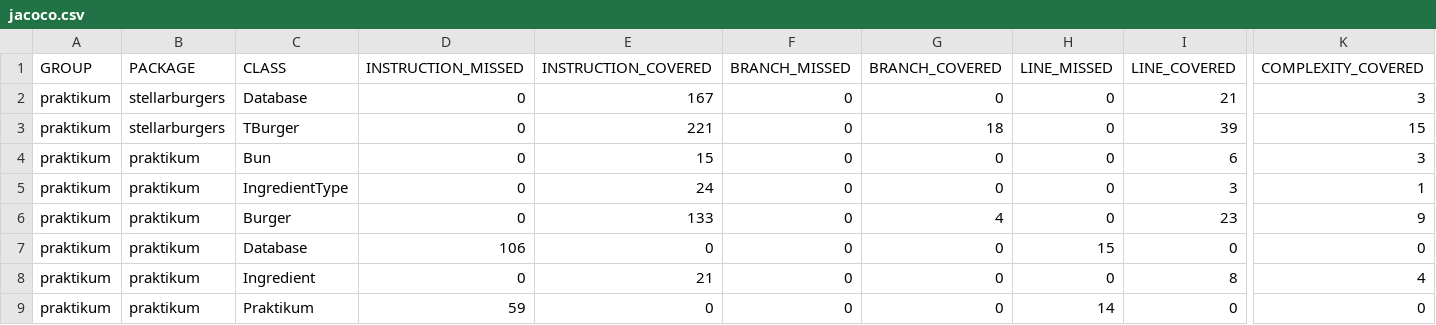
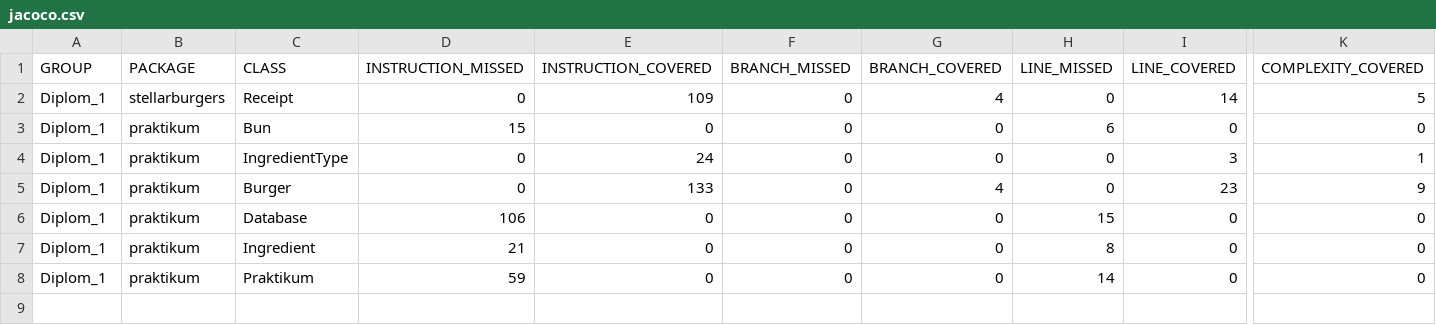
Before and after one commit to KorolkovAlSg/Diplom_1, a CSV file: target/site/jacoco/jacoco.csv, drawn as a sheet; only a part is shown, gaps mark what is left out; removed rows and columns are numbered as before the commit, all else as after; rows hold the shown columns only; the diff names each change by its address in the sheet, - before the commit and + after, or states it on an @@ line.

```diff
--- a/target/site/jacoco/jacoco.csv
+++ b/target/site/jacoco/jacoco.csv
-A2 (GROUP): praktikum
+A2 (GROUP): Diplom_1
-C2 (CLASS): Database
+C2 (CLASS): Receipt
-E2 (INSTRUCTION_COVERED): 167
+E2 (INSTRUCTION_COVERED): 109
-G2 (BRANCH_COVERED): 0
+G2 (BRANCH_COVERED): 4
-I2 (LINE_COVERED): 21
+I2 (LINE_COVERED): 14
-K2 (COMPLEXITY_COVERED): 3
+K2 (COMPLEXITY_COVERED): 5
-row 3: praktikum | stellarburgers | TBurger | 0 | 221 | 0 | 18 | 0 | 39 | 15
-row 4: praktikum | praktikum | Bun | 0 | 15 | 0 | 0 | 0 | 6 | 3
+row 3: Diplom_1 | praktikum | Bun | 15 | 0 | 0 | 0 | 6 | 0 | 0
-A4:A6 (GROUP): praktikum
+A4:A6 (GROUP): Diplom_1
-row 8: praktikum | praktikum | Ingredient | 0 | 21 | 0 | 0 | 0 | 8 | 4
+row 7: Diplom_1 | praktikum | Ingredient | 21 | 0 | 0 | 0 | 8 | 0 | 0
-A8 (GROUP): praktikum
+A8 (GROUP): Diplom_1
```
Also changed, not shown: 31 other files.
